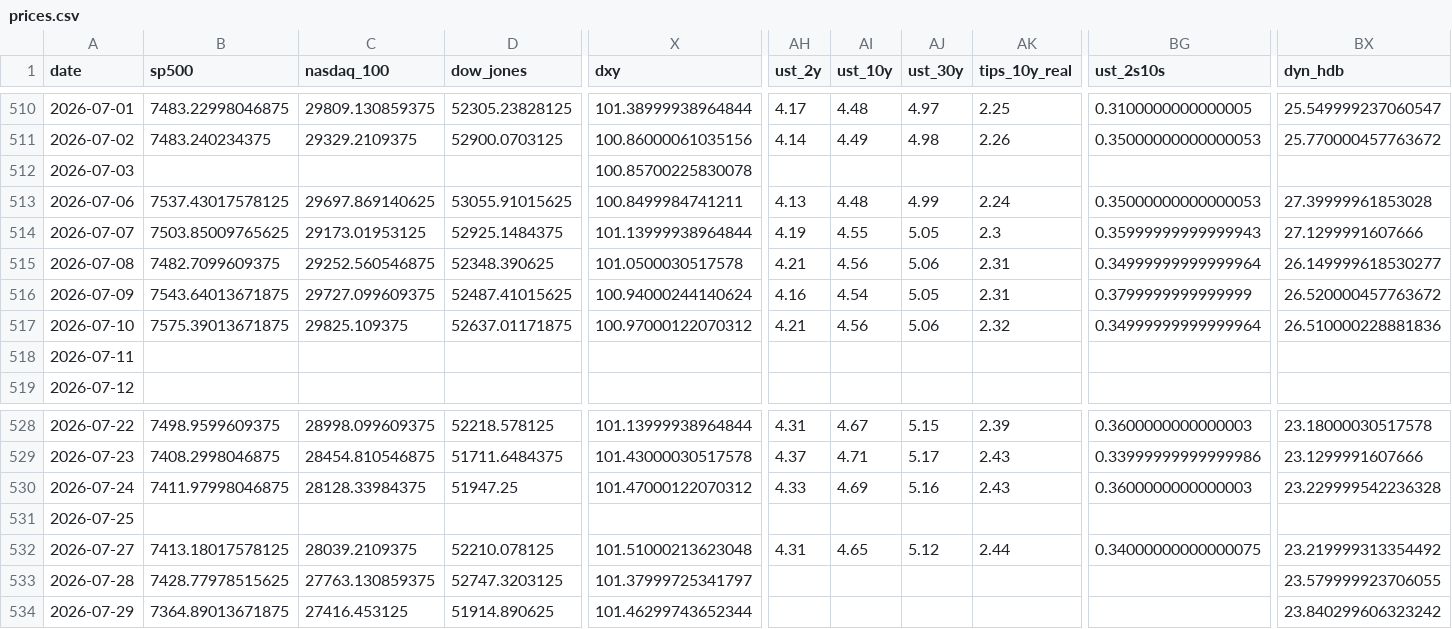
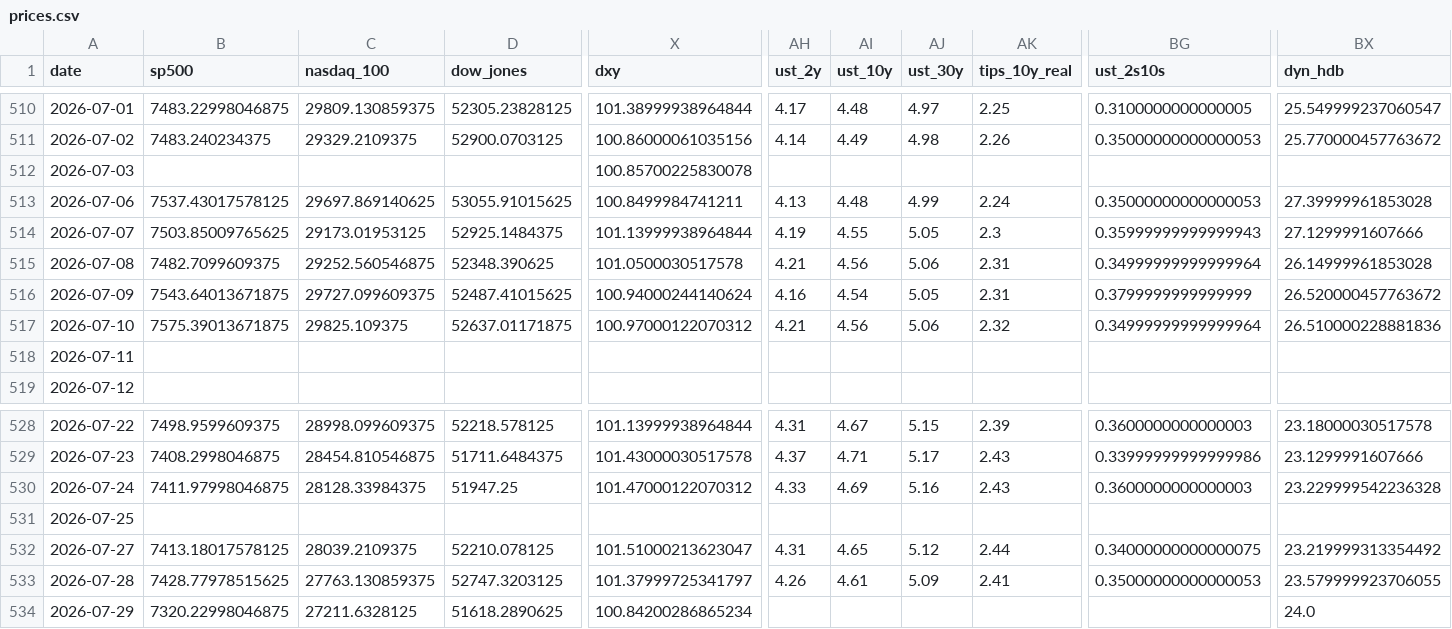
Before and after one commit to mayankmundhrawork-cpu/Transmission-Layer, a CSV file: data/prices.csv, drawn as a sheet; only a part is shown, gaps mark what is left out; the diff covers the shown part only; the diff names each change by its address in the sheet, - before the commit and + after, or states it on an @@ line.

```diff
--- a/data/prices.csv
+++ b/data/prices.csv
-BX515 (dyn_hdb): 26.149999618530277
+BX515 (dyn_hdb): 26.14999961853028
-X532 (dxy): 101.51000213623048
+X532 (dxy): 101.51000213623047
-AH533 (ust_2y): (empty)
+AH533 (ust_2y): 4.26
-AI533 (ust_10y): (empty)
+AI533 (ust_10y): 4.61
-AJ533 (ust_30y): (empty)
+AJ533 (ust_30y): 5.09
-AK533 (tips_10y_real): (empty)
+AK533 (tips_10y_real): 2.41
-BG533 (ust_2s10s): (empty)
+BG533 (ust_2s10s): 0.35000000000000053
-B534 (sp500): 7364.89013671875
+B534 (sp500): 7320.22998046875
-C534 (nasdaq_100): 27416.453125
+C534 (nasdaq_100): 27211.6328125
-D534 (dow_jones): 51914.890625
+D534 (dow_jones): 51618.2890625
-X534 (dxy): 101.46299743652344
+X534 (dxy): 100.84200286865234
-BX534 (dyn_hdb): 23.840299606323242
+BX534 (dyn_hdb): 24.0
```
Also changed, not shown: 39 edited cells elsewhere in this file, 22 other files.
